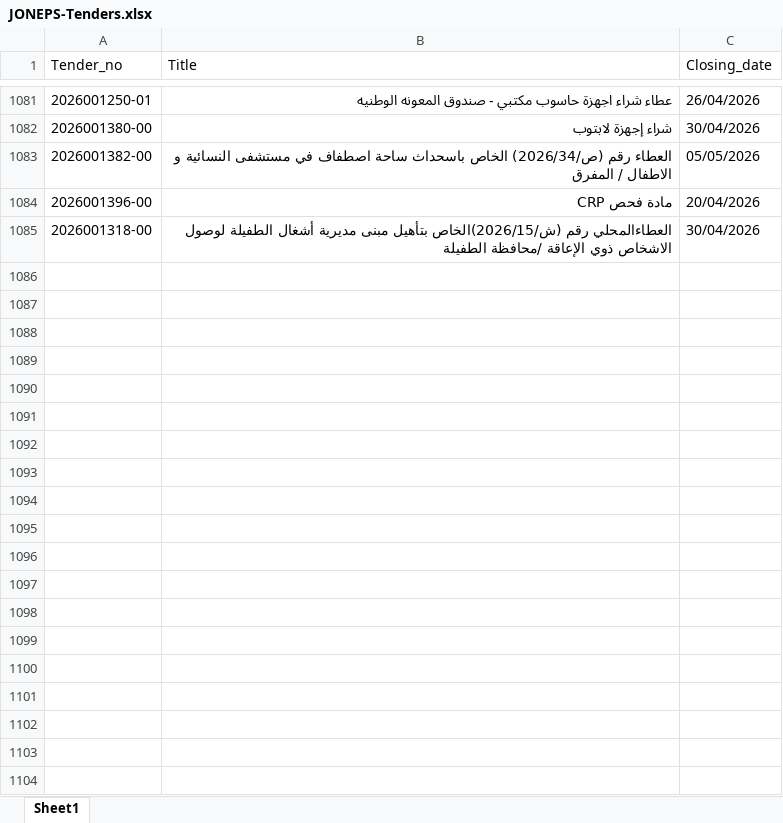
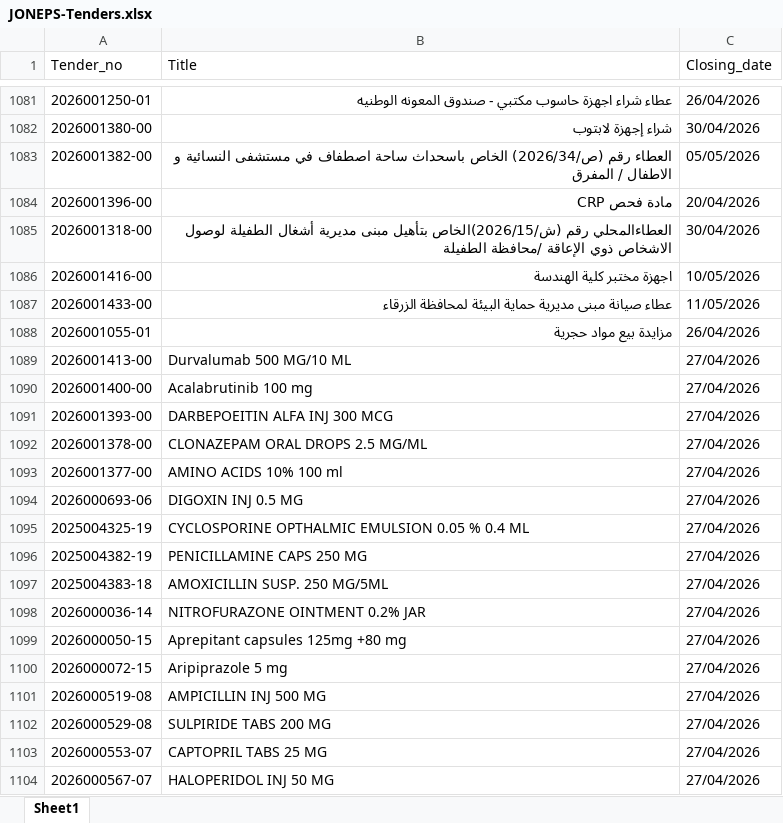
Before and after one commit to AliSaleh-analyst/JONEPS-Web-Scraping, an Excel workbook: JONEPS-Tenders.xlsx, sheet Sheet1, drawn as a sheet; only a part is shown, gaps mark what is left out; values as stored, in another font and other column widths than the file's, no borders; the diff covers the shown part only; the diff names each change by its address in the sheet, - before the commit and + after, or states it on an @@ line.

```diff
--- a/JONEPS-Tenders.xlsx (sheet Sheet1)
+++ b/JONEPS-Tenders.xlsx (sheet Sheet1)
+row 1086: 2026001416-00 | اجهزة مختبر كلية الهندسة | 10/05/2026
+row 1087: 2026001433-00 | عطاء صيانة مبنى مديرية حماية البيئة لمحافظة الزرقاء | 11/05/2026
+row 1088: 2026001055-01 | مزايدة بيع مواد حجرية | 26/04/2026
+row 1089: 2026001413-00 | Durvalumab 500 MG/10 ML | 27/04/2026
+row 1090: 2026001400-00 | Acalabrutinib 100 mg | 27/04/2026
+row 1091: 2026001393-00 | DARBEPOEITIN ALFA INJ 300 MCG | 27/04/2026
+row 1092: 2026001378-00 | CLONAZEPAM ORAL DROPS 2.5 MG/ML | 27/04/2026
+row 1093: 2026001377-00 | AMINO ACIDS 10% 100 ml | 27/04/2026
+row 1094: 2026000693-06 | DIGOXIN INJ 0.5 MG | 27/04/2026
+row 1095: 2025004325-19 | CYCLOSPORINE OPTHALMIC EMULSION 0.05 % 0.4 ML | 27/04/2026
+row 1096: 2025004382-19 | PENICILLAMINE CAPS 250 MG | 27/04/2026
+row 1097: 2025004383-18 | AMOXICILLIN SUSP. 250 MG/5ML | 27/04/2026
+row 1098: 2026000036-14 | NITROFURAZONE OINTMENT 0.2% JAR | 27/04/2026
+row 1099: 2026000050-15 | Aprepitant capsules 125mg +80 mg | 27/04/2026
+row 1100: 2026000072-15 | Aripiprazole 5 mg | 27/04/2026
+row 1101: 2026000519-08 | AMPICILLIN INJ 500 MG | 27/04/2026
+row 1102: 2026000529-08 | SULPIRIDE TABS 200 MG | 27/04/2026
+row 1103: 2026000553-07 | CAPTOPRIL TABS 25 MG | 27/04/2026
+row 1104: 2026000567-07 | HALOPERIDOL INJ 50 MG | 27/04/2026
```
Also changed, not shown: 66 added rows elsewhere in this sheet.
